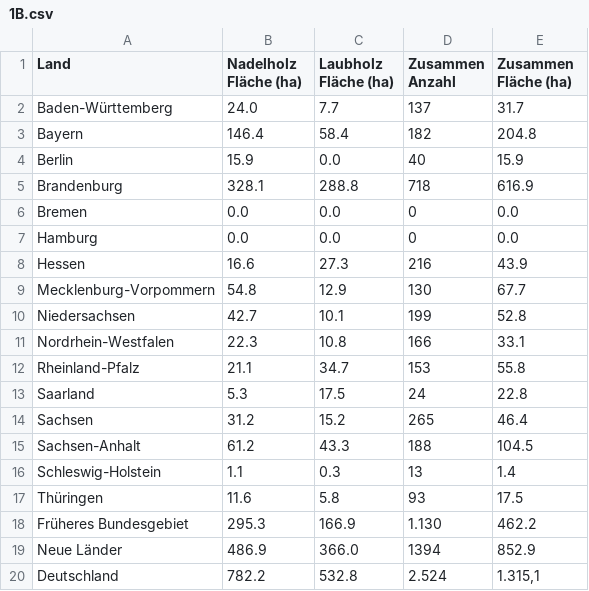
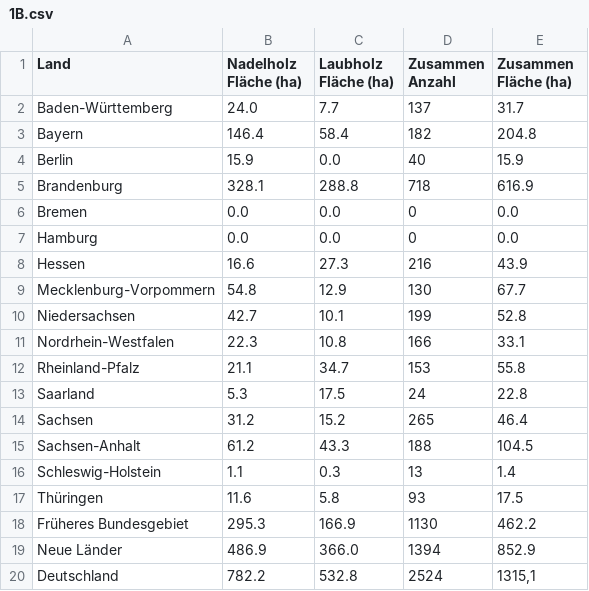
Before and after one commit to pfdata/dataviz-wildfire, a CSV file: project_wild_fire/data/bmel-statistik_de/2003/1B.csv, drawn as a sheet.

```diff
--- a/project_wild_fire/data/bmel-statistik_de/2003/1B.csv
+++ b/project_wild_fire/data/bmel-statistik_de/2003/1B.csv
@@ -17,4 +17,4 @@ Schleswig-Holstein,"1.1","0.3","13","1.4"
 Thüringen,"11.6","5.8","93","17.5"
-Früheres Bundesgebiet,"295.3","166.9","1.130","462.2"
+Früheres Bundesgebiet,"295.3","166.9","1130","462.2"
 Neue Länder,"486.9","366.0","1394","852.9"
-Deutschland,"782.2","532.8","2.524","1.315,1"
+Deutschland,"782.2","532.8","2524","1315,1"
```
Also changed, not shown: project_wild_fire/data/bmel-statistik_de/1997/1B.csv, project_wild_fire/data/bmel-statistik_de/1998/1B.csv, 8 other files.
